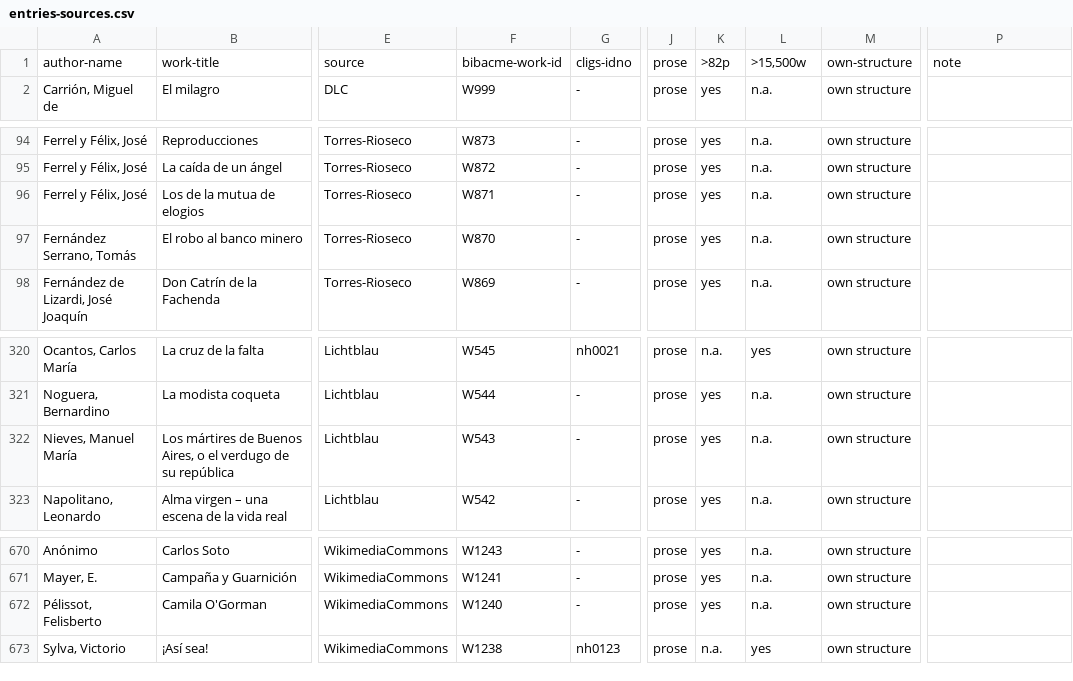
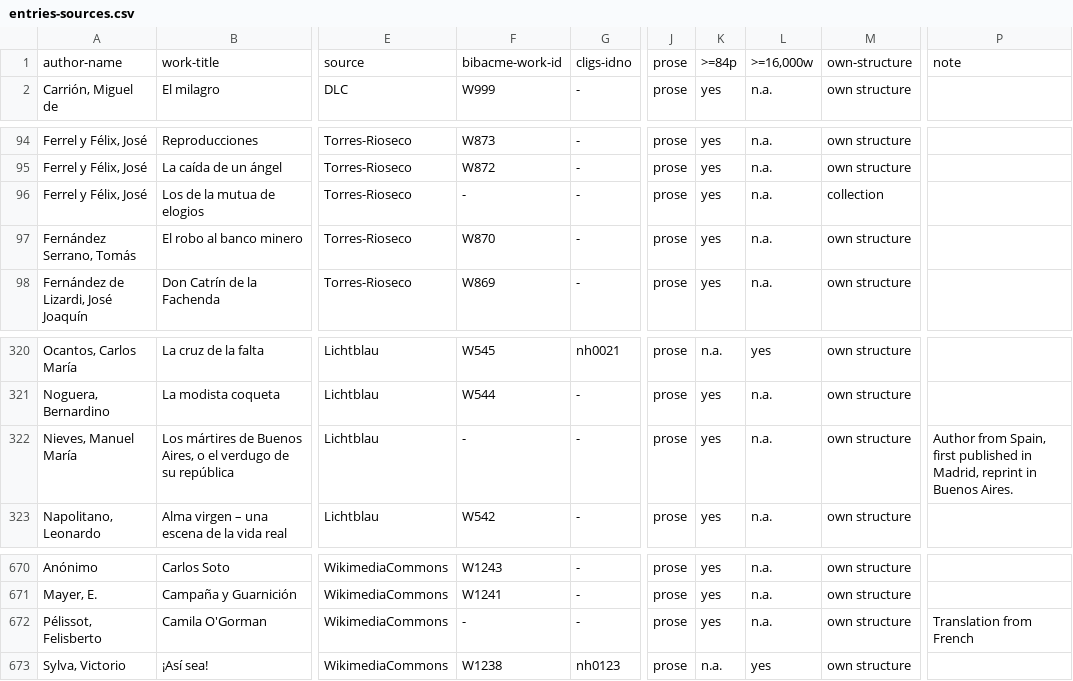
Before and after one commit to cligs/bibacme, a CSV file: app/data/entries-sources.csv, drawn as a sheet; only a part is shown, gaps mark what is left out; the diff names each change by its address in the sheet, - before the commit and + after, or states it on an @@ line.

```diff
--- a/app/data/entries-sources.csv
+++ b/app/data/entries-sources.csv
-K1: >82p
+K1: >=84p
-L1: >15,500w
+L1: >=16,000w
-F96: W871
+F96: -
-M96: own structure
+M96: collection
-F322: W543
+F322: -
-P322: (empty)
+P322: Author from Spain, first published in Madrid, reprint in Buenos Aires.
-F672: W1240
+F672: -
-P672: (empty)
+P672: Translation from French
```
Also changed, not shown: 10 other files.
